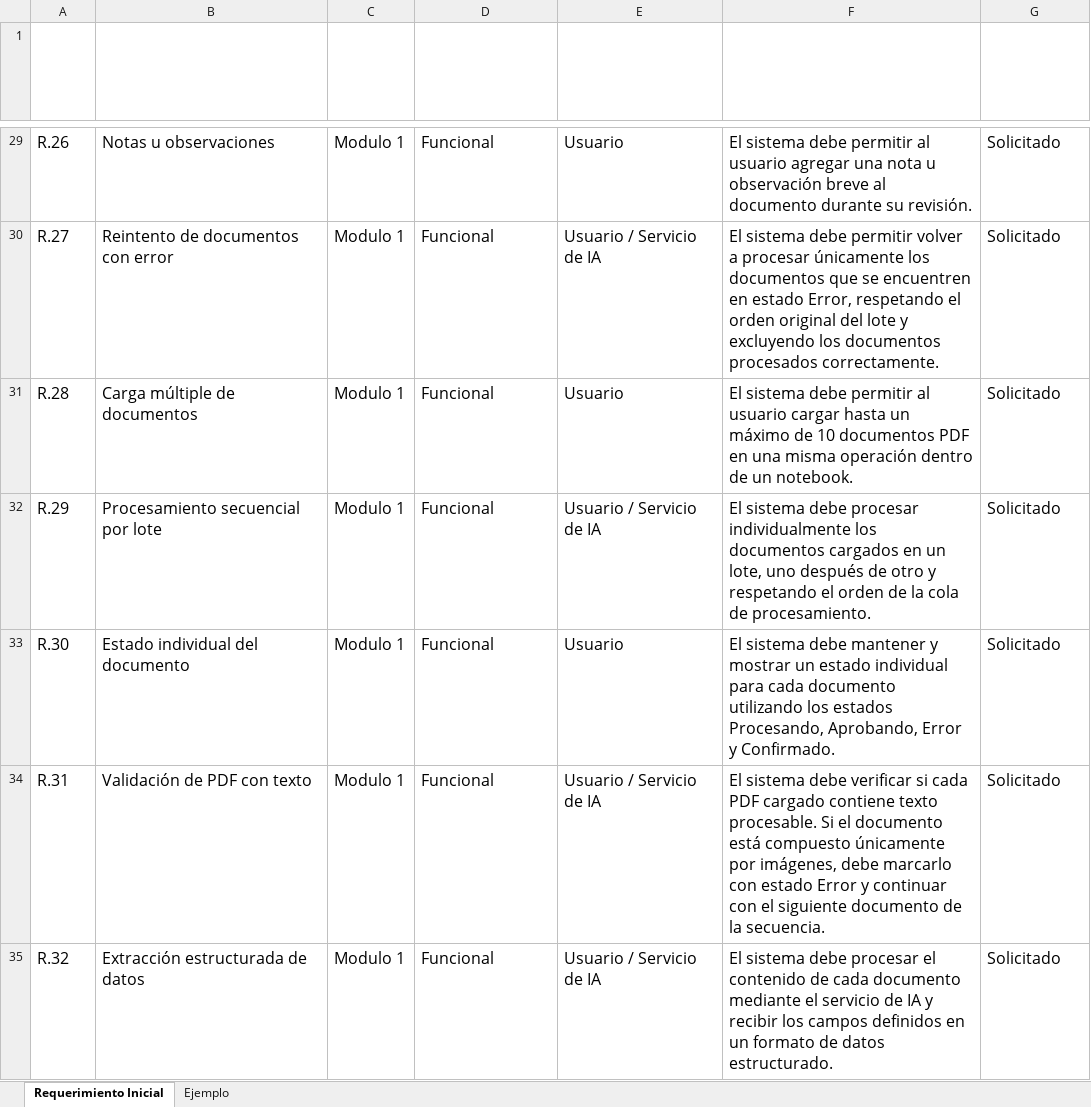
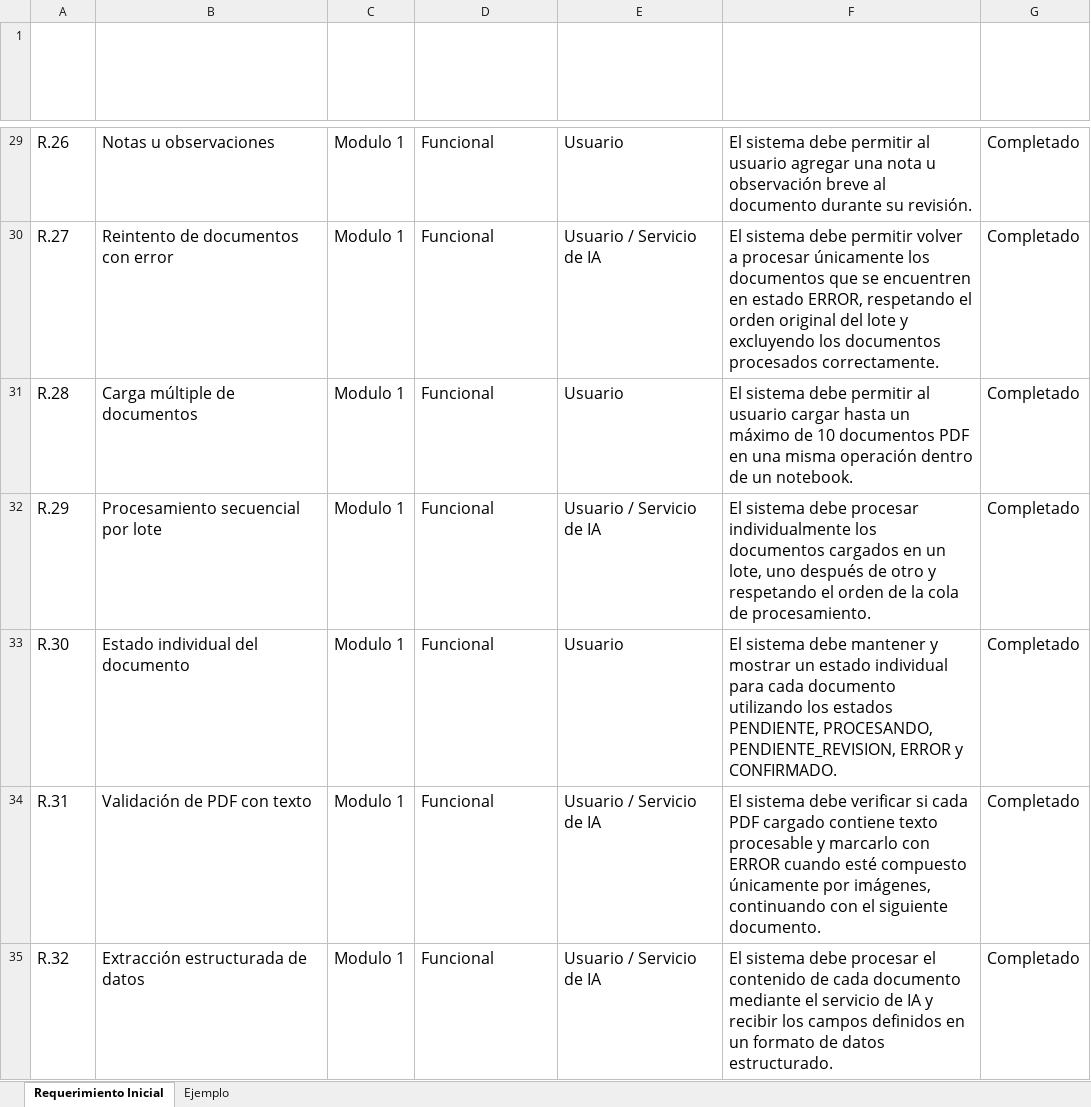
Before and after one commit to niccisternam/Capstone, an Excel workbook: Evaluación 1/Evidencias proyecto/Planilla de Requerimientos.xlsm, sheet Requerimiento Inicial, drawn as a sheet; only a part is shown, gaps mark what is left out; values as stored, in another font and other column widths than the file's, no borders; charts and pictures and table styles not drawn; the diff covers the shown part only; the diff names each change by its address in the sheet, - before the commit and + after, or states it on an @@ line.

```diff
--- a/Evaluación 1/Evidencias proyecto/Planilla de Requerimientos.xlsm (sheet Requerimiento Inicial)
+++ b/Evaluación 1/Evidencias proyecto/Planilla de Requerimientos.xlsm (sheet Requerimiento Inicial)
-G29:G35 (Estado): Solicitado
+G29:G35 (Estado): Completado
-F30: …en estado Error, respetando el…
+F30: …en estado ERROR, respetando el…
-F33: …los estados Procesando, Aprobando, Error y Confirmado.
+F33: …los estados PENDIENTE, PROCESANDO, PENDIENTE_REVISION, ERROR y CONFIRMADO.
-F34: …contiene texto procesable. Si el documento está compuesto únicamente por imágenes, debe marcarlo con estado Error y continuar con el siguiente documento de la secuencia.
+F34: …contiene texto procesable y marcarlo con ERROR cuando esté compuesto únicamente por imágenes, continuando con el siguiente documento.
```
Also changed, not shown: 84 added rows, 52 removed rows, 2 moved rows and 107 edited cells elsewhere in this sheet, Evaluación 1/Evidencias proyecto/EDt.xlsx, 4 other files.
